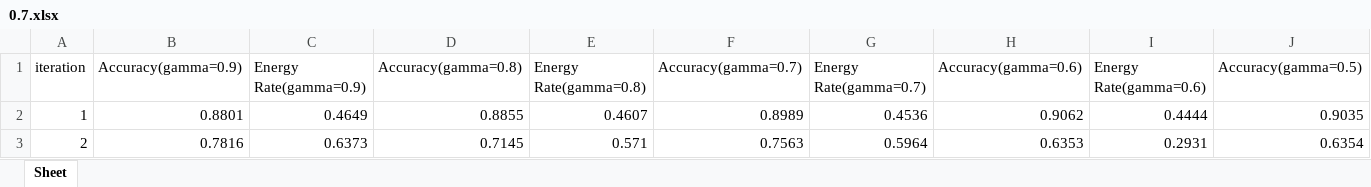
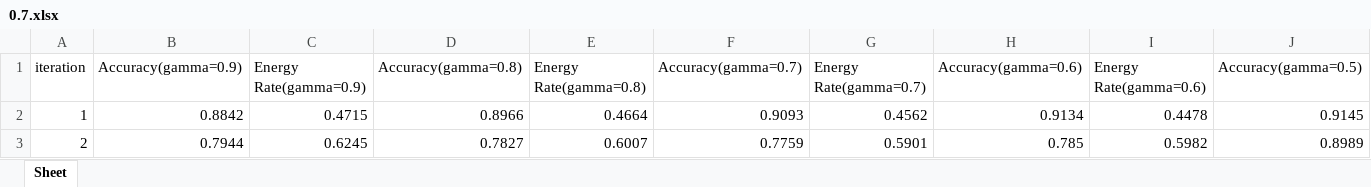
Before and after one commit to ice71115/EF-MDP, an Excel workbook: Results/case2/0.7.xlsx, sheet Sheet, drawn as a sheet; only a part is shown; values as stored, in another font and other column widths than the file's, no borders; charts and pictures not drawn; the diff covers the shown part only; the diff names each change by its address in the sheet, - before the commit and + after, or states it on an @@ line.

```diff
--- a/Results/case2/0.7.xlsx (sheet Sheet)
+++ b/Results/case2/0.7.xlsx (sheet Sheet)
-B2 (Accuracy(gamma=0.9)): 0.8801
+B2 (Accuracy(gamma=0.9)): 0.8842
-C2 (Energy Rate(gamma=0.9)): 0.4649
+C2 (Energy Rate(gamma=0.9)): 0.4715
-D2 (Accuracy(gamma=0.8)): 0.8855
+D2 (Accuracy(gamma=0.8)): 0.8966
-E2 (Energy Rate(gamma=0.8)): 0.4607
+E2 (Energy Rate(gamma=0.8)): 0.4664
-F2 (Accuracy(gamma=0.7)): 0.8989
+F2 (Accuracy(gamma=0.7)): 0.9093
-G2 (Energy Rate(gamma=0.7)): 0.4536
+G2 (Energy Rate(gamma=0.7)): 0.4562
-H2 (Accuracy(gamma=0.6)): 0.9062
+H2 (Accuracy(gamma=0.6)): 0.9134
-I2 (Energy Rate(gamma=0.6)): 0.4444
+I2 (Energy Rate(gamma=0.6)): 0.4478
-J2 (Accuracy(gamma=0.5)): 0.9035
+J2 (Accuracy(gamma=0.5)): 0.9145
-B3 (Accuracy(gamma=0.9)): 0.7816
+B3 (Accuracy(gamma=0.9)): 0.7944
-C3 (Energy Rate(gamma=0.9)): 0.6373
+C3 (Energy Rate(gamma=0.9)): 0.6245
-D3 (Accuracy(gamma=0.8)): 0.7145
+D3 (Accuracy(gamma=0.8)): 0.7827
-E3 (Energy Rate(gamma=0.8)): 0.571
+E3 (Energy Rate(gamma=0.8)): 0.6007
-F3 (Accuracy(gamma=0.7)): 0.7563
+F3 (Accuracy(gamma=0.7)): 0.7759
-G3 (Energy Rate(gamma=0.7)): 0.5964
+G3 (Energy Rate(gamma=0.7)): 0.5901
-H3 (Accuracy(gamma=0.6)): 0.6353
+H3 (Accuracy(gamma=0.6)): 0.785
-I3 (Energy Rate(gamma=0.6)): 0.2931
+I3 (Energy Rate(gamma=0.6)): 0.5982
-J3 (Accuracy(gamma=0.5)): 0.6354
+J3 (Accuracy(gamma=0.5)): 0.8989
```
Also changed, not shown: 350 edited cells elsewhere in this sheet, charts or pictures, Results/case2/0.8.xlsx, Results/case2/0.9.xlsx, 16 other files.
